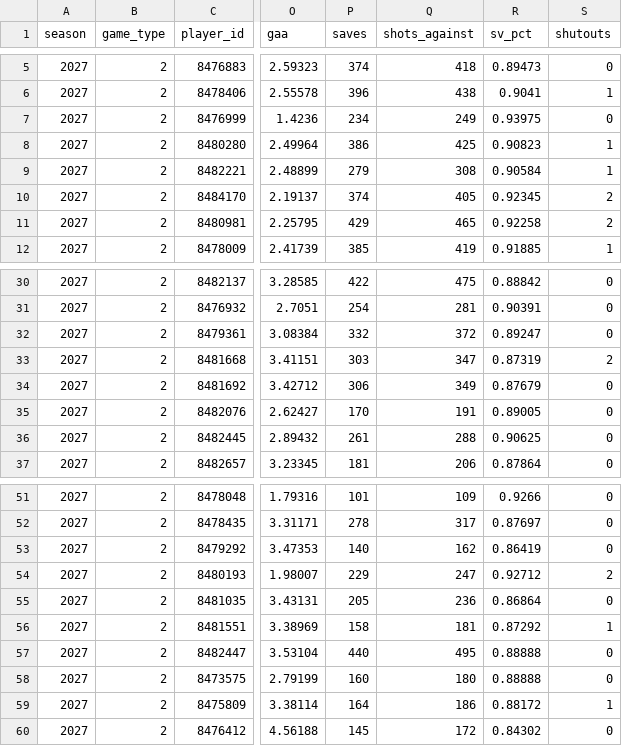
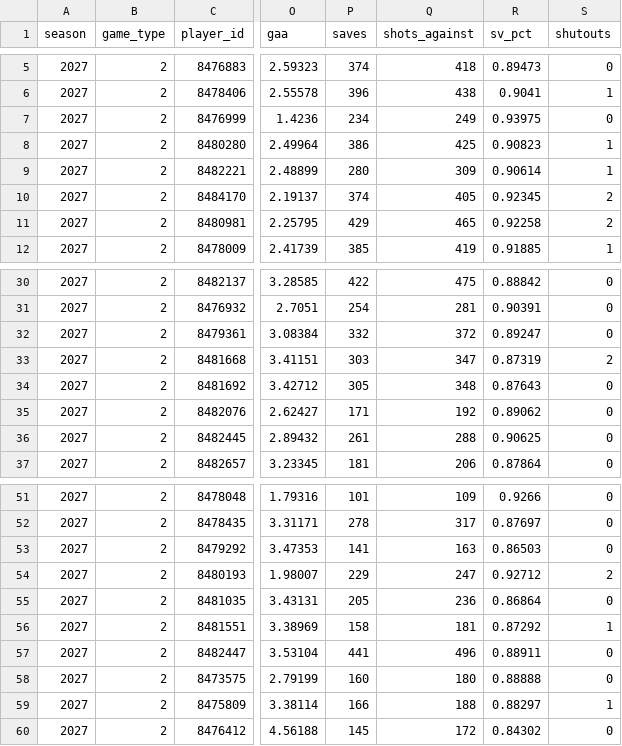
Before and after one commit to Crice1620/NHL_sim, a CSV file: data/stats/2026-27/goalie_summary.csv, drawn as a sheet; only a part is shown, gaps mark what is left out; the diff names each change by its address in the sheet, - before the commit and + after, or states it on an @@ line.

Commit message:
update goalie_summary.csv — 2026-11-21 15:56 UTC

```diff
--- a/data/stats/2026-27/goalie_summary.csv
+++ b/data/stats/2026-27/goalie_summary.csv
-P9 (saves): 279
+P9 (saves): 280
-Q9 (shots_against): 308
+Q9 (shots_against): 309
-R9 (sv_pct): 0.90584
+R9 (sv_pct): 0.90614
-P34 (saves): 306
+P34 (saves): 305
-Q34 (shots_against): 349
+Q34 (shots_against): 348
-R34 (sv_pct): 0.87679
+R34 (sv_pct): 0.87643
-P35 (saves): 170
+P35 (saves): 171
-Q35 (shots_against): 191
+Q35 (shots_against): 192
-R35 (sv_pct): 0.89005
+R35 (sv_pct): 0.89062
-P53 (saves): 140
+P53 (saves): 141
-Q53 (shots_against): 162
+Q53 (shots_against): 163
-R53 (sv_pct): 0.86419
+R53 (sv_pct): 0.86503
-P57 (saves): 440
+P57 (saves): 441
-Q57 (shots_against): 495
+Q57 (shots_against): 496
-R57 (sv_pct): 0.88888
+R57 (sv_pct): 0.88911
-P59 (saves): 164
+P59 (saves): 166
-Q59 (shots_against): 186
+Q59 (shots_against): 188
-R59 (sv_pct): 0.88172
+R59 (sv_pct): 0.88297
```
